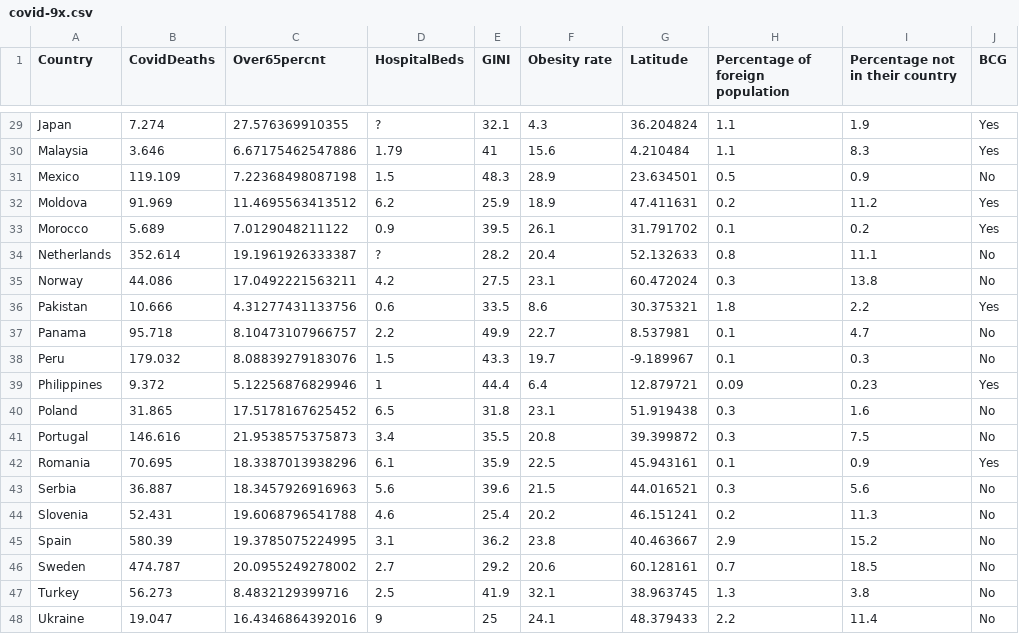
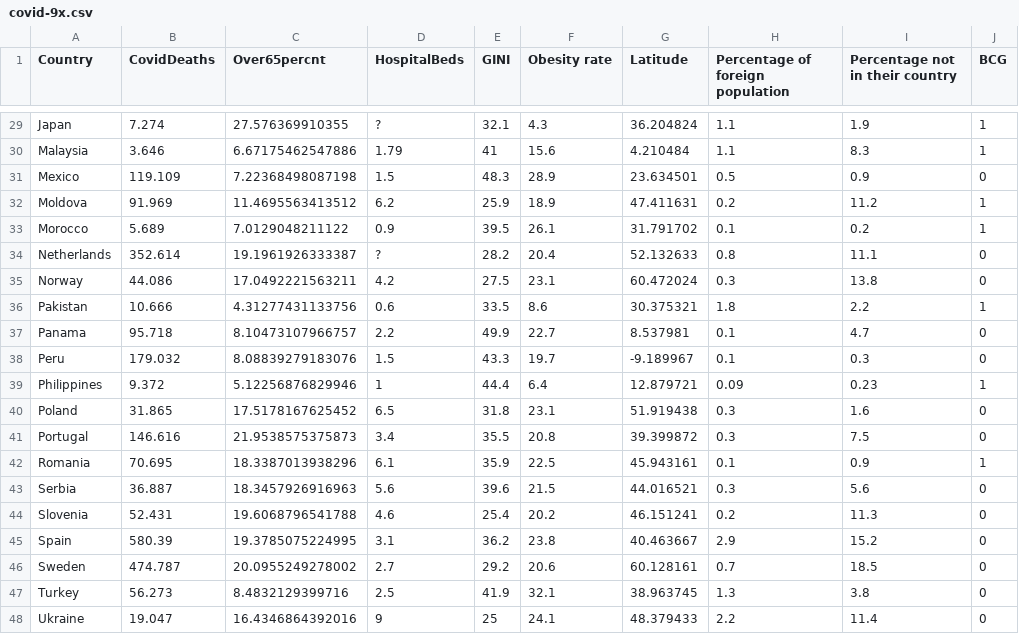
Before and after one commit to Shreyo94/Coronavirus-Data, a CSV file: covid-9x.csv, drawn as a sheet; only a part is shown, gaps mark what is left out; the diff covers the shown part only; the diff names each change by its address in the sheet, - before the commit and + after, or states it on an @@ line.

```diff
--- a/covid-9x.csv
+++ b/covid-9x.csv
-J29:J30 (BCG): Yes
+J29:J30 (BCG): 1
-J31 (BCG): No
+J31 (BCG): 0
-J32:J33 (BCG): Yes
+J32:J33 (BCG): 1
-J34:J35 (BCG): No
+J34:J35 (BCG): 0
-J36 (BCG): Yes
+J36 (BCG): 1
-J37:J38 (BCG): No
+J37:J38 (BCG): 0
-J39 (BCG): Yes
+J39 (BCG): 1
-J40:J41 (BCG): No
+J40:J41 (BCG): 0
-J42 (BCG): Yes
+J42 (BCG): 1
-J43:J48 (BCG): No
+J43:J48 (BCG): 0
```
Also changed, not shown: 27 edited cells elsewhere in this file.
